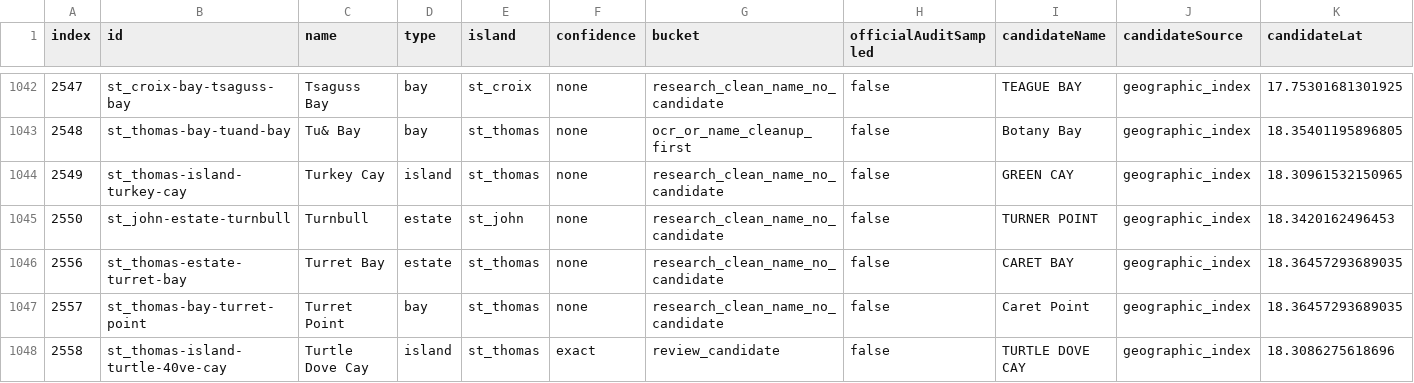
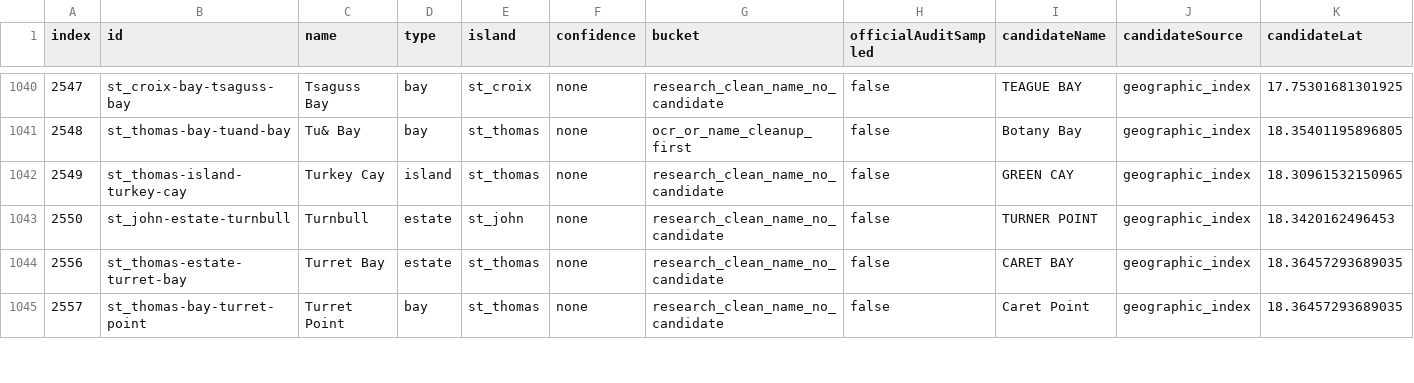
Before and after one commit to Ovando1976/VI-Guide, a CSV file: reports/geographic-index-missing-coordinate-triage.csv, drawn as a sheet; only a part is shown, gaps mark what is left out; rows hold the shown columns only; the diff covers the shown part only; the diff names each change by its address in the sheet, - before the commit and + after, or states it on an @@ line.

Commit message:
Apply safe exact geographic index coordinates after OCR cleanup

```diff
--- a/reports/geographic-index-missing-coordinate-triage.csv
+++ b/reports/geographic-index-missing-coordinate-triage.csv
-row 1048: 2558 | st_thomas-island-turtle-40ve-cay | Turtle Dove Cay | island | st_thomas | exact | review_candidate | false | TURTLE DOVE CAY | geographic_index | 18.3086275618696
```
Also changed, not shown: 2 removed rows and 4 edited cells elsewhere in this file, reports/geographic-index-coordinate-candidates-full.csv, 8 other files.
